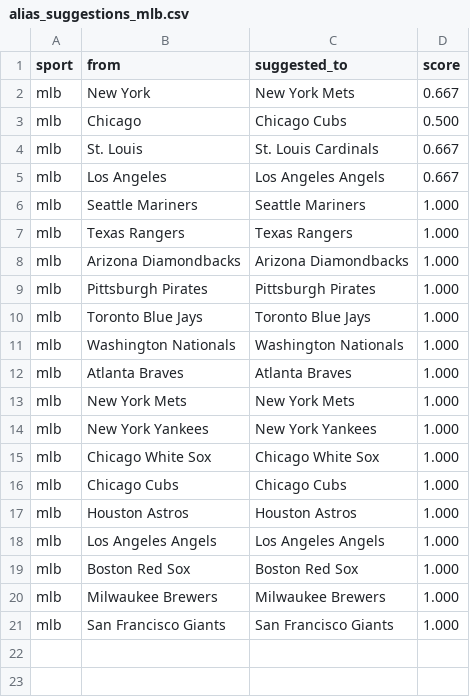
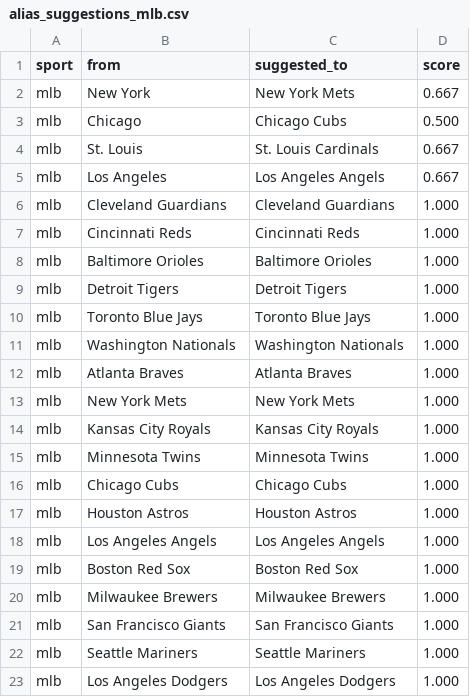
Before and after one commit to cterpening/What_Channel_Is_The_Game, a CSV file: alias_suggestions_mlb.csv, drawn as a sheet.

```diff
--- a/alias_suggestions_mlb.csv
+++ b/alias_suggestions_mlb.csv
@@ -5,6 +5,6 @@ mlb,St. Louis,St. Louis Cardinals,0.667
 mlb,Los Angeles,Los Angeles Angels,0.667
-mlb,Seattle Mariners,Seattle Mariners,1.000
-mlb,Texas Rangers,Texas Rangers,1.000
-mlb,Arizona Diamondbacks,Arizona Diamondbacks,1.000
-mlb,Pittsburgh Pirates,Pittsburgh Pirates,1.000
+mlb,Cleveland Guardians,Cleveland Guardians,1.000
+mlb,Cincinnati Reds,Cincinnati Reds,1.000
+mlb,Baltimore Orioles,Baltimore Orioles,1.000
+mlb,Detroit Tigers,Detroit Tigers,1.000
 mlb,Toronto Blue Jays,Toronto Blue Jays,1.000
@@ -13,4 +13,4 @@ mlb,Atlanta Braves,Atlanta Braves,1.000
 mlb,New York Mets,New York Mets,1.000
-mlb,New York Yankees,New York Yankees,1.000
-mlb,Chicago White Sox,Chicago White Sox,1.000
+mlb,Kansas City Royals,Kansas City Royals,1.000
+mlb,Minnesota Twins,Minnesota Twins,1.000
 mlb,Chicago Cubs,Chicago Cubs,1.000
@@ -21 +21,3 @@ mlb,Milwaukee Brewers,Milwaukee Brewers,1.000
 mlb,San Francisco Giants,San Francisco Giants,1.000
+mlb,Seattle Mariners,Seattle Mariners,1.000
+mlb,Los Angeles Dodgers,Los Angeles Dodgers,1.000
```
Also changed, not shown: alias_suggestions_epl.csv, alias_suggestions_mls.csv, 3 other files.
